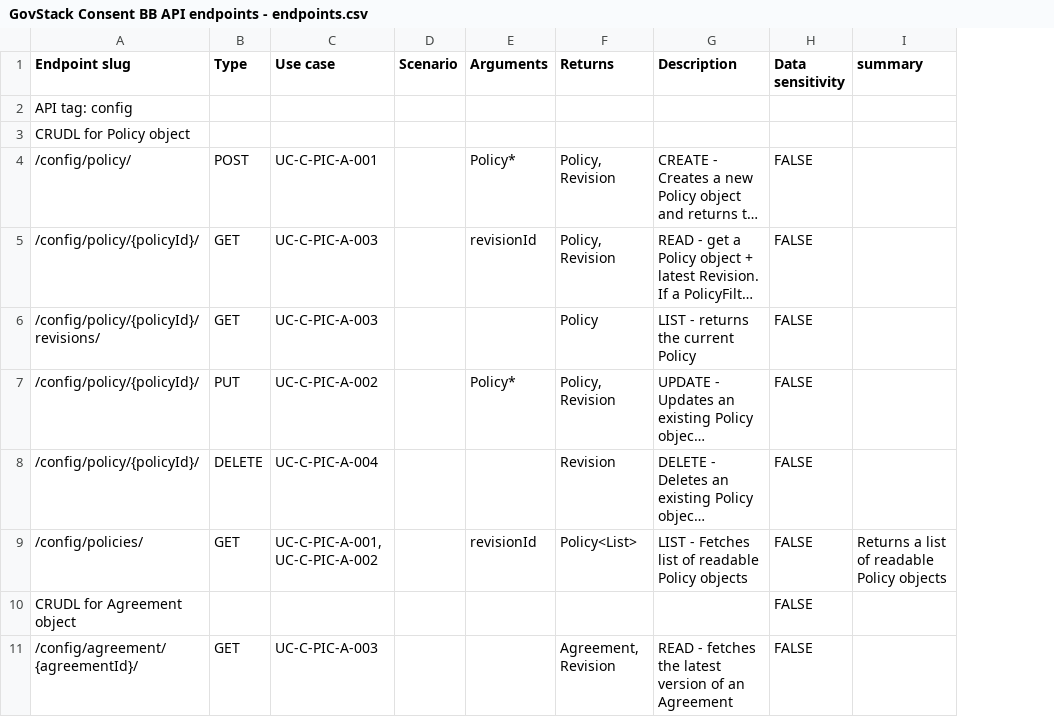
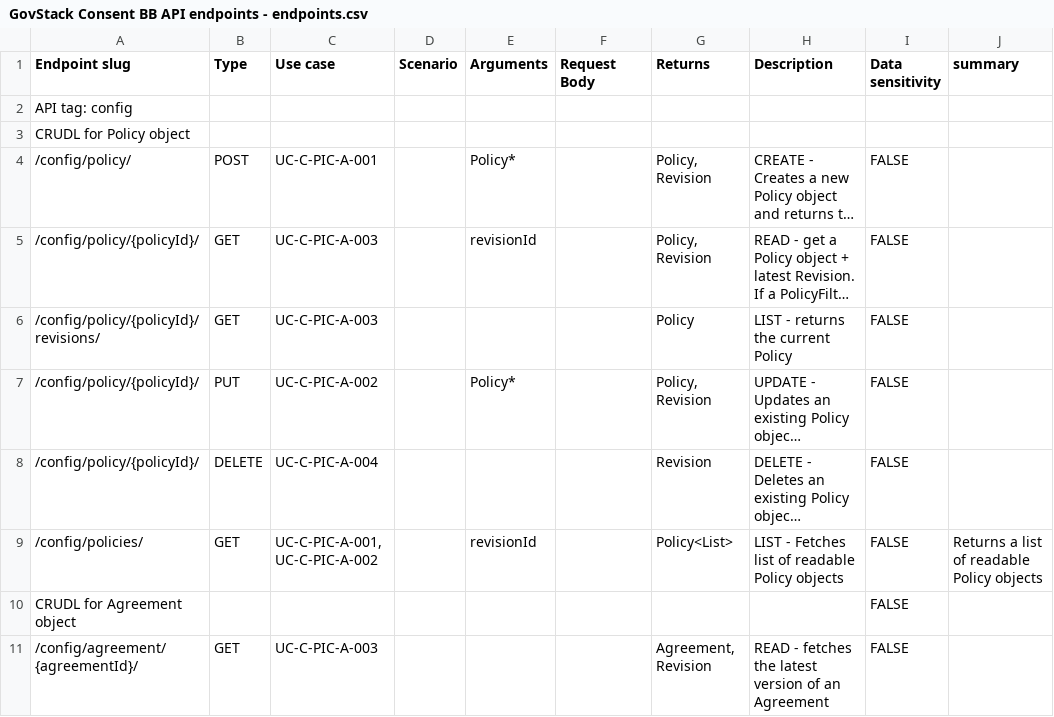
Before and after one commit to GovStackWorkingGroup/bb-consent, a CSV file: api/GovStack Consent BB API endpoints - endpoints.csv, drawn as a sheet; only a part is shown; long unchanged cells end in …; the diff names each change by its address in the sheet, - before the commit and + after, or states it on an @@ line.

Commit message:
Make place for a new column in spreadsheet source

```diff
--- a/api/GovStack Consent BB API endpoints - endpoints.csv
+++ b/api/GovStack Consent BB API endpoints - endpoints.csv
+column F (Request Body), empty
```
Also changed, not shown: 1 other file.
